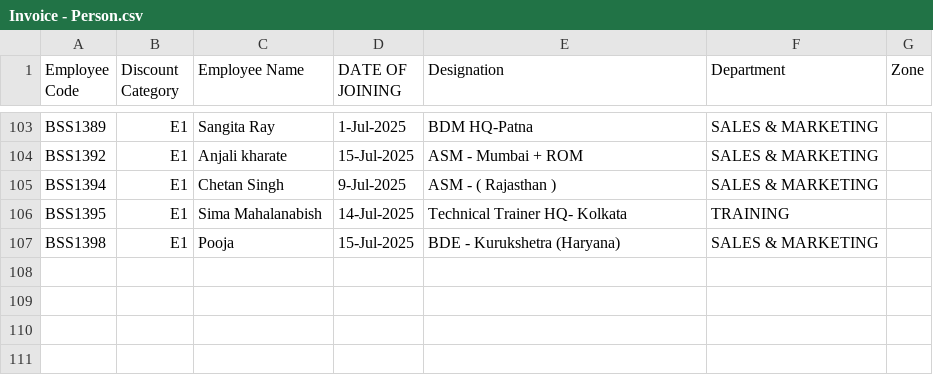
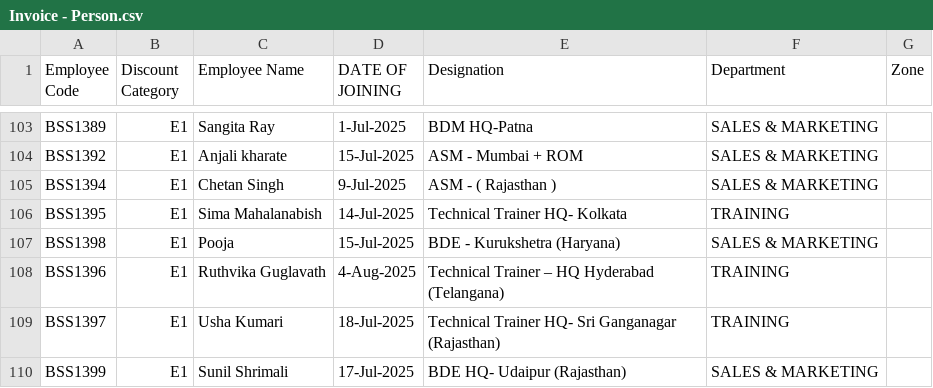
Before and after one commit to rigved-sarougi/Employee-Sale-Entry, a CSV file: Invoice - Person.csv, drawn as a sheet; only a part is shown, gaps mark what is left out; the diff names each change by its address in the sheet, - before the commit and + after, or states it on an @@ line.

Commit message:
Update Invoice - Person.csv

```diff
--- a/Invoice - Person.csv
+++ b/Invoice - Person.csv
+row 108: BSS1396 | E1 | Ruthvika Guglavath | 4-Aug-2025 | Technical Trainer – HQ Hyderabad (Telangana) | TRAINING
+row 109: BSS1397 | E1 | Usha Kumari | 18-Jul-2025 | Technical Trainer HQ- Sri Ganganagar (Rajasthan) | TRAINING
+row 110: BSS1399 | E1 | Sunil Shrimali | 17-Jul-2025 | BDE HQ- Udaipur (Rajasthan) | SALES & MARKETING
```
